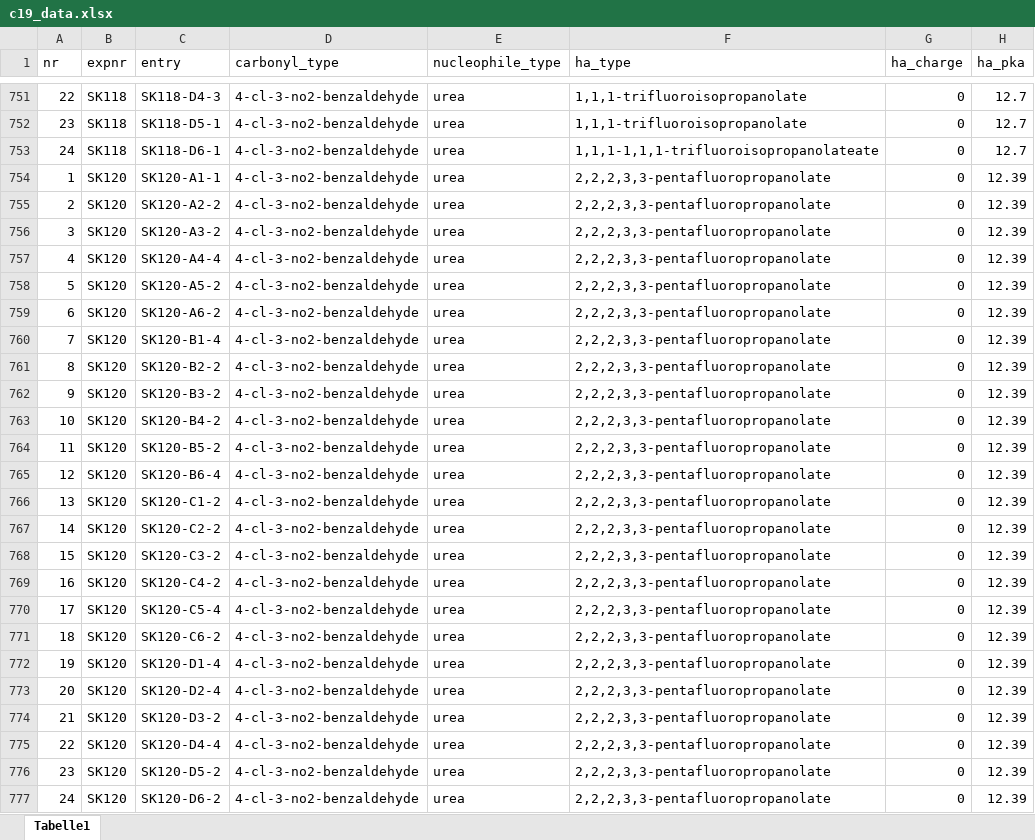
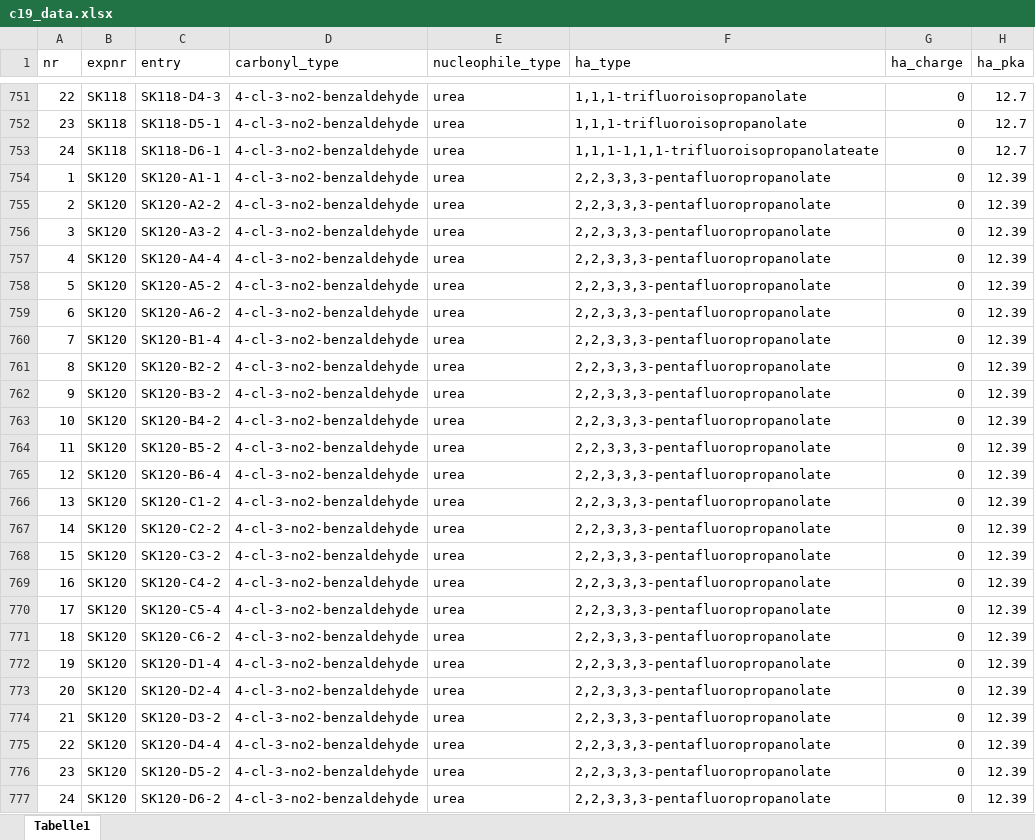
Before and after one commit to MayerLabPOC/WaterHTE, an Excel workbook: section9_kinetics/C19/c19_data.xlsx, sheet Tabelle1, drawn as a sheet; only a part is shown, gaps mark what is left out; values as stored, in another font and other column widths than the file's, no borders; the diff names each change by its address in the sheet, - before the commit and + after, or states it on an @@ line.

```diff
--- a/section9_kinetics/C19/c19_data.xlsx (sheet Tabelle1)
+++ b/section9_kinetics/C19/c19_data.xlsx (sheet Tabelle1)
-F754:F777 (ha_type): 2,2,2,3,3-pentafluoropropanolate
+F754:F777 (ha_type): 2,2,3,3,3-pentafluoropropanolate
```
Also changed, not shown: section9_kinetics/C1/c1_data.xlsx, section9_kinetics/C18/c18_data.xlsx, 2 other files.
